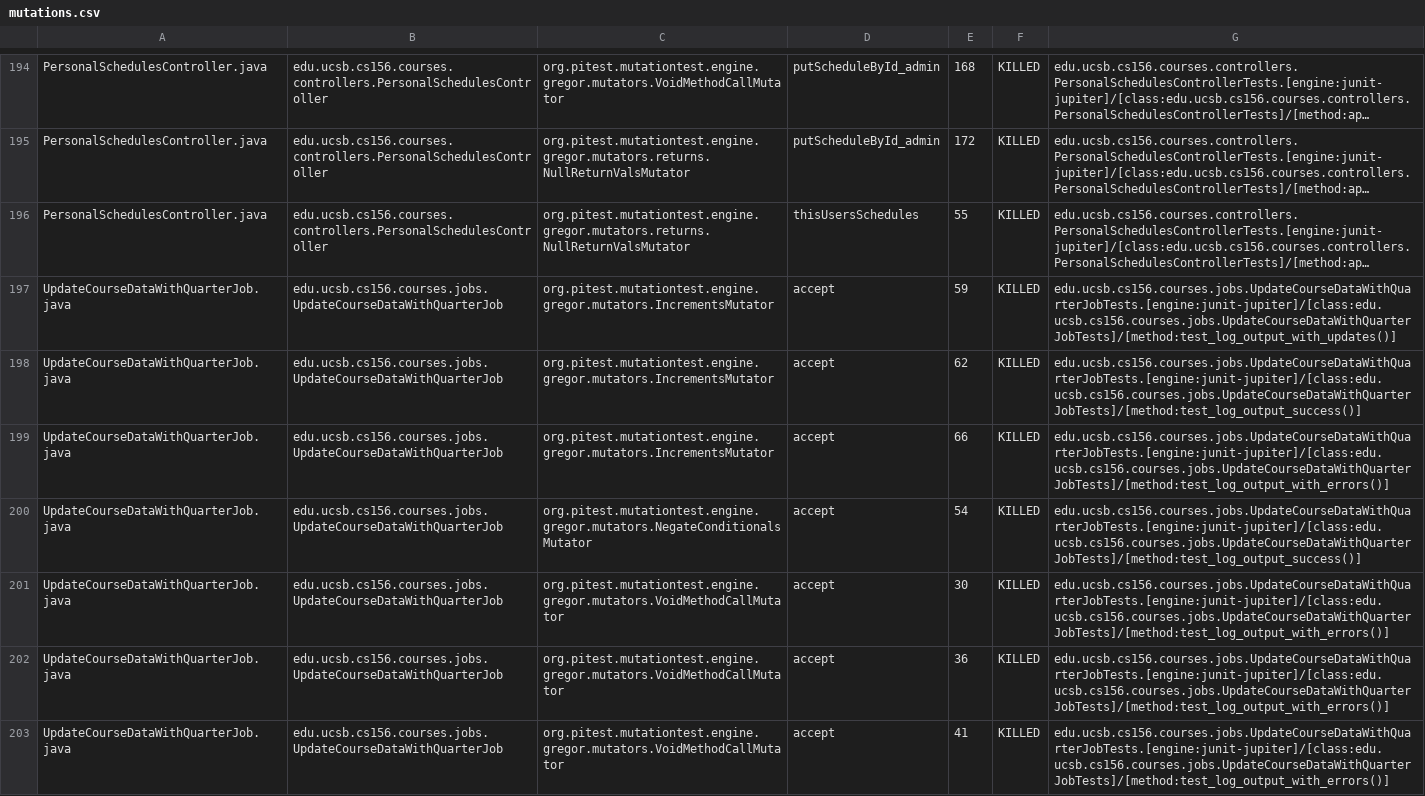
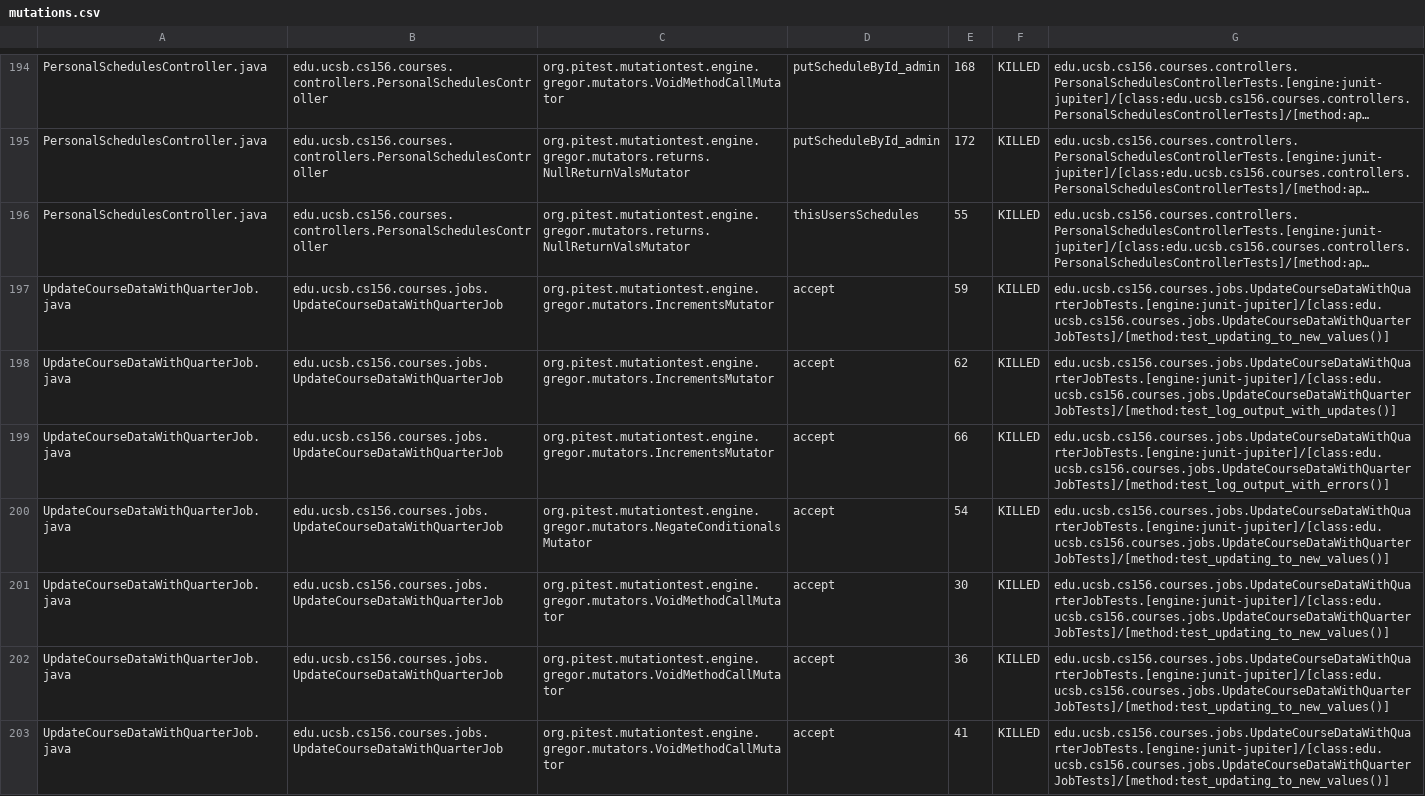
Before and after one commit to ucsb-cs156-s23/proj-courses-s23-7pm-4, a CSV file: pitest/mutations.csv, drawn as a sheet; only a part is shown, gaps mark what is left out; long unchanged cells end in …; the diff covers the shown part only; the diff names each change by its address in the sheet, - before the commit and + after, or states it on an @@ line.

Commit message:
Deploying to gh-pages from @ ucsb-cs156-s23/proj-courses-s23-7pm-4@c5c26fa2dd538c8ff75639dcb540e90b31bd7932 🚀

```diff
--- a/pitest/mutations.csv
+++ b/pitest/mutations.csv
-G197: edu.ucsb.cs156.courses.jobs.UpdateCourseDataWithQuarterJobTests.[engine:junit-jupiter]/[class:edu.ucsb.cs156.courses.jobs.UpdateCourseDataWithQuarterJobTests]/[method:test_log_output_with_updates()]
+G197: edu.ucsb.cs156.courses.jobs.UpdateCourseDataWithQuarterJobTests.[engine:junit-jupiter]/[class:edu.ucsb.cs156.courses.jobs.UpdateCourseDataWithQuarterJobTests]/[method:test_updating_to_new_values()]
-G198: edu.ucsb.cs156.courses.jobs.UpdateCourseDataWithQuarterJobTests.[engine:junit-jupiter]/[class:edu.ucsb.cs156.courses.jobs.UpdateCourseDataWithQuarterJobTests]/[method:test_log_output_success()]
+G198: edu.ucsb.cs156.courses.jobs.UpdateCourseDataWithQuarterJobTests.[engine:junit-jupiter]/[class:edu.ucsb.cs156.courses.jobs.UpdateCourseDataWithQuarterJobTests]/[method:test_log_output_with_updates()]
-G200: edu.ucsb.cs156.courses.jobs.UpdateCourseDataWithQuarterJobTests.[engine:junit-jupiter]/[class:edu.ucsb.cs156.courses.jobs.UpdateCourseDataWithQuarterJobTests]/[method:test_log_output_success()]
+G200: edu.ucsb.cs156.courses.jobs.UpdateCourseDataWithQuarterJobTests.[engine:junit-jupiter]/[class:edu.ucsb.cs156.courses.jobs.UpdateCourseDataWithQuarterJobTests]/[method:test_updating_to_new_values()]
-G201:G203: edu.ucsb.cs156.courses.jobs.UpdateCourseDataWithQuarterJobTests.[engine:junit-jupiter]/[class:edu.ucsb.cs156.courses.jobs.UpdateCourseDataWithQuarterJobTests]/[method:test_log_output_with_errors()]
+G201:G203: edu.ucsb.cs156.courses.jobs.UpdateCourseDataWithQuarterJobTests.[engine:junit-jupiter]/[class:edu.ucsb.cs156.courses.jobs.UpdateCourseDataWithQuarterJobTests]/[method:test_updating_to_new_values()]
```
Also changed, not shown: 75 edited cells elsewhere in this file, 37 other files.
